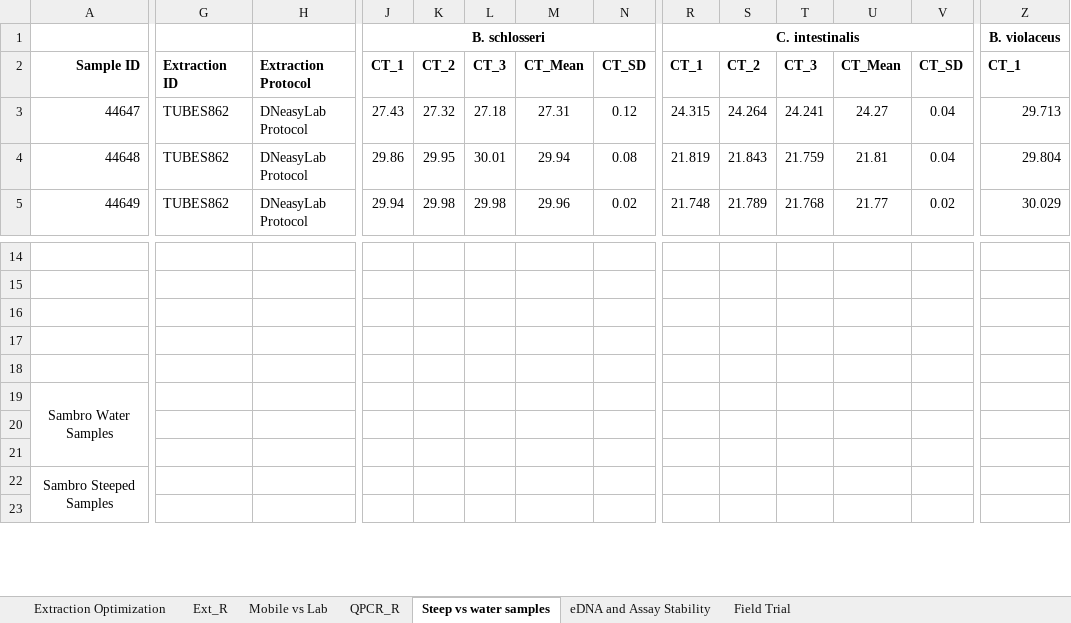
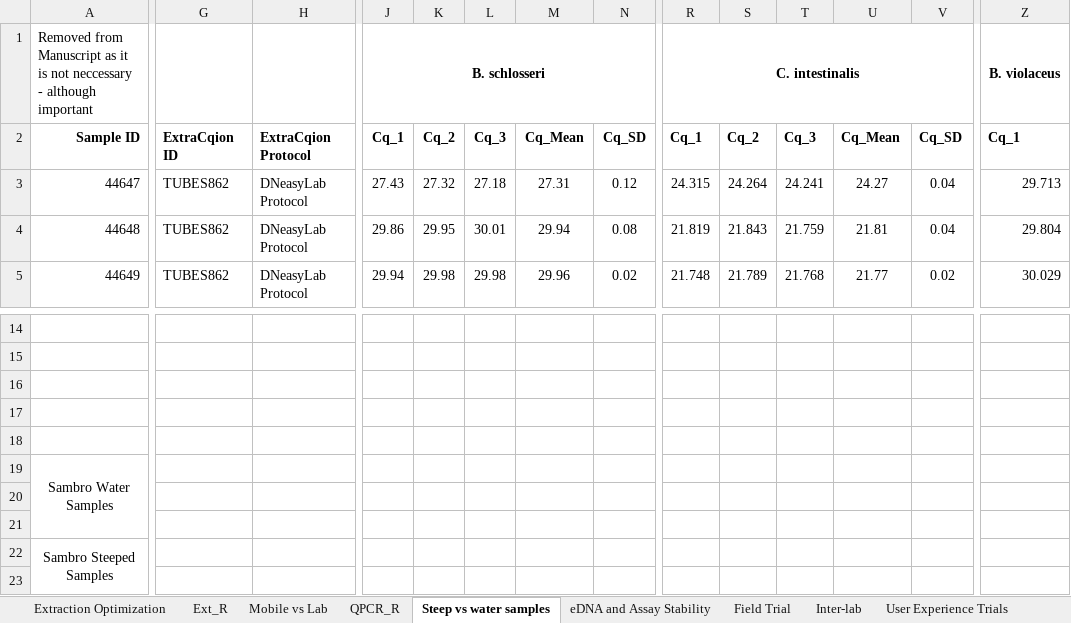
Before and after one commit to dfo-mar-mpas/FASTeDNA, an Excel workbook: data/Manuscript - data.xlsx, sheet Steep vs water samples, drawn as a sheet; only a part is shown, gaps mark what is left out; values as stored, in another font and other column widths than the file's, no borders; charts and pictures not drawn; the diff covers the shown part only; the diff names each change by its address in the sheet, - before the commit and + after, or states it on an @@ line.

Commit message:
Add files via upload
updated version with user experience trial summary

```diff
--- a/data/Manuscript - data.xlsx (sheet Steep vs water samples)
+++ b/data/Manuscript - data.xlsx (sheet Steep vs water samples)
+sheet tab: Inter-lab
+sheet tab: User Experience Trials
-A1: (empty)
+A1: Removed from Manuscript as it is not neccessary - although important
-G2: Extraction ID
+G2: ExtraCqion ID
-H2: Extraction Protocol
+H2: ExtraCqion Protocol
-J2: CT_1
+J2: Cq_1
-K2: CT_2
+K2: Cq_2
-L2: CT_3
+L2: Cq_3
-M2: CT_Mean
+M2: Cq_Mean
-N2: CT_SD
+N2: Cq_SD
-R2: CT_1
+R2: Cq_1
-S2: CT_2
+S2: Cq_2
-T2: CT_3
+T2: Cq_3
-U2: CT_Mean
+U2: Cq_Mean
-V2: CT_SD
+V2: Cq_SD
-Z2: CT_1
+Z2: Cq_1
```
Also changed, not shown: 7 edited cells elsewhere in this sheet, sheet Mobile vs Lab, sheet Field Trial, sheet Extraction Optimization, sheet Ext_R, sheet eDNA and Assay Stability, charts or pictures.
